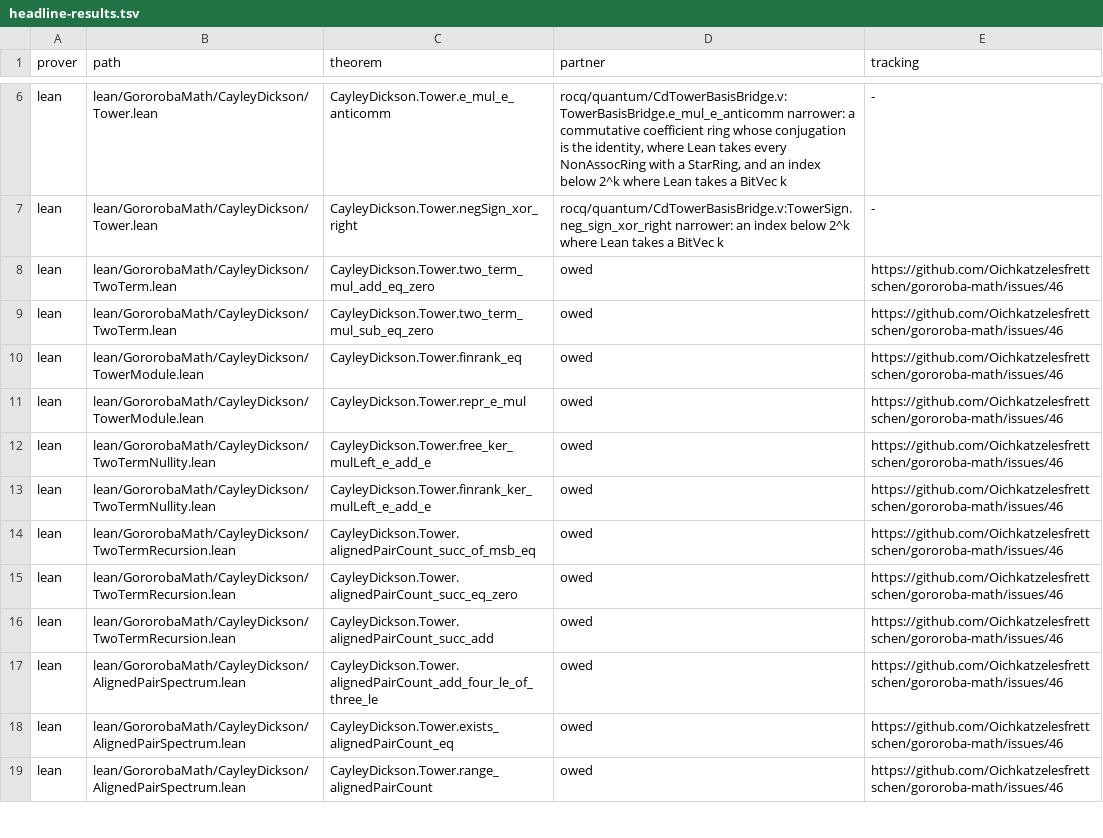
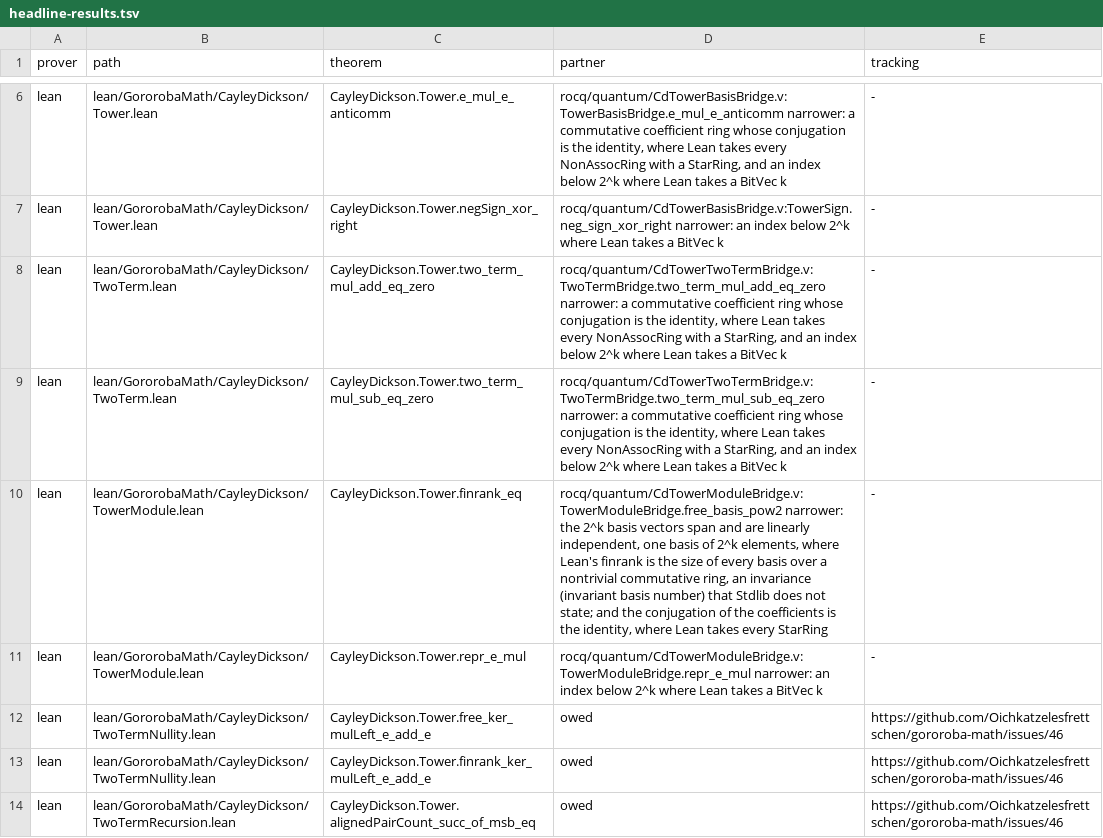
Before and after one commit to Oichkatzelesfrettschen/gororoba-math, a TSV file: ci/headline-results.tsv, drawn as a sheet; only a part is shown, gaps mark what is left out; the shorter side is filled out with more unchanged rows.

Commit message:
rocq/quantum: bridge the TwoTerm and TowerModule headline theorems
Each headline row of ci/headline-results.tsv names a Rocq partner. Two
new sources state the four rows of TwoTerm.lean and TowerModule.lean in
functors over CommutativeRing: the two-term zero products, the
coordinates of e_i y, and the 2^k basis that Rocq states in place of
finrank, each marked narrower in the registry, with warning rows for
listed names only. Both compile under -w all,+default on Rocq 9.3.0 and
rocq check -o reports no axiom.

```diff
--- a/ci/headline-results.tsv
+++ b/ci/headline-results.tsv
@@ -7,6 +7,6 @@ lean	lean/GororobaMath/CayleyDickson/Tower.lean	CayleyDickson.Tower.e_mul_e_anti
 lean	lean/GororobaMath/CayleyDickson/Tower.lean	CayleyDickson.Tower.negSign_xor_right	rocq/quantum/CdTowerBasisBridge.v:TowerSign.neg_sign_xor_right narrower: an index below 2^k where Lean takes a BitVec k	-
-lean	lean/GororobaMath/CayleyDickson/TwoTerm.lean	CayleyDickson.Tower.two_term_mul_add_eq_zero	owed	https://github.com/Oichkatzelesfrettschen/gororoba-math/issues/46
-lean	lean/GororobaMath/CayleyDickson/TwoTerm.lean	CayleyDickson.Tower.two_term_mul_sub_eq_zero	owed	https://github.com/Oichkatzelesfrettschen/gororoba-math/issues/46
-lean	lean/GororobaMath/CayleyDickson/TowerModule.lean	CayleyDickson.Tower.finrank_eq	owed	https://github.com/Oichkatzelesfrettschen/gororoba-math/issues/46
-lean	lean/GororobaMath/CayleyDickson/TowerModule.lean	CayleyDickson.Tower.repr_e_mul	owed	https://github.com/Oichkatzelesfrettschen/gororoba-math/issues/46
+lean	lean/GororobaMath/CayleyDickson/TwoTerm.lean	CayleyDickson.Tower.two_term_mul_add_eq_zero	rocq/quantum/CdTowerTwoTermBridge.v:TwoTermBridge.two_term_mul_add_eq_zero narrower: a commutative coefficient ring whose conjugation is the identity, where Lean takes every NonAssocRing with a StarRing, and an index below 2^k where Lean takes a BitVec k	-
+lean	lean/GororobaMath/CayleyDickson/TwoTerm.lean	CayleyDickson.Tower.two_term_mul_sub_eq_zero	rocq/quantum/CdTowerTwoTermBridge.v:TwoTermBridge.two_term_mul_sub_eq_zero narrower: a commutative coefficient ring whose conjugation is the identity, where Lean takes every NonAssocRing with a StarRing, and an index below 2^k where Lean takes a BitVec k	-
+lean	lean/GororobaMath/CayleyDickson/TowerModule.lean	CayleyDickson.Tower.finrank_eq	rocq/quantum/CdTowerModuleBridge.v:TowerModuleBridge.free_basis_pow2 narrower: the 2^k basis vectors span and are linearly independent, one basis of 2^k elements, where Lean's finrank is the size of every basis over a nontrivial commutative ring, an invariance (invariant basis number) that Stdlib does not state; and the conjugation of the coefficients is the identity, where Lean takes every StarRing	-
+lean	lean/GororobaMath/CayleyDickson/TowerModule.lean	CayleyDickson.Tower.repr_e_mul	rocq/quantum/CdTowerModuleBridge.v:TowerModuleBridge.repr_e_mul narrower: an index below 2^k where Lean takes a BitVec k	-
 lean	lean/GororobaMath/CayleyDickson/TwoTermNullity.lean	CayleyDickson.Tower.free_ker_mulLeft_e_add_e	owed	https://github.com/Oichkatzelesfrettschen/gororoba-math/issues/46
```
Also changed, not shown: ci/rocq-warnings/allowed.tsv, 3 other files.
